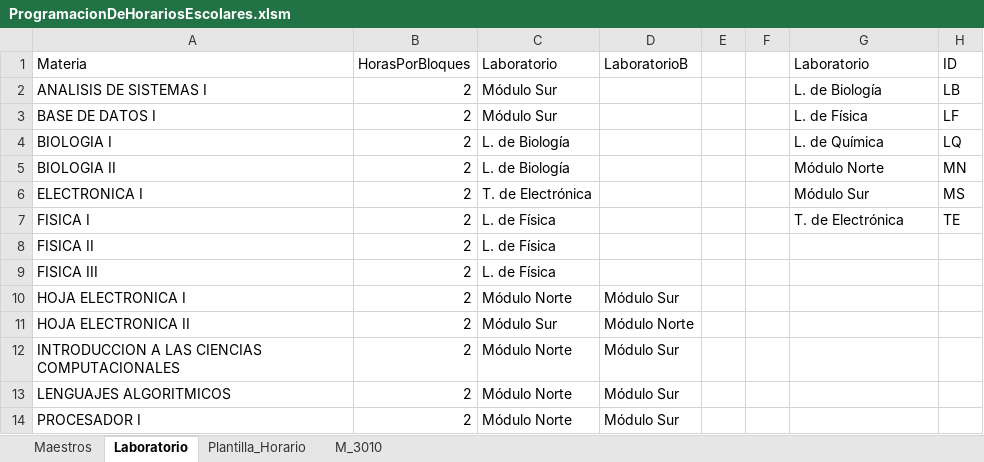
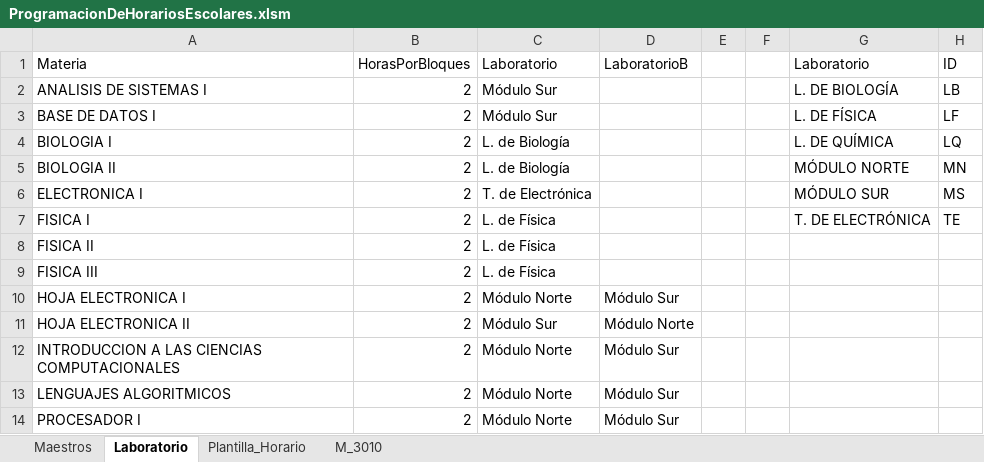
Before and after one commit to xsombra/ProgramacionDeHorariosEscolares, an Excel workbook: ProgramacionDeHorariosEscolares.xlsm, sheet Laboratorio, drawn as a sheet; only a part is shown; values as stored, in another font and other column widths than the file's, no borders; table styles not drawn; the diff names each change by its address in the sheet, - before the commit and + after, or states it on an @@ line.

Commit message:
change: Se cambia nombre de laboratorios a mayúsculas

```diff
--- a/ProgramacionDeHorariosEscolares.xlsm (sheet Laboratorio)
+++ b/ProgramacionDeHorariosEscolares.xlsm (sheet Laboratorio)
-G2 (Laboratorio): L. de Biología
+G2 (Laboratorio): L. DE BIOLOGÍA
-G3 (Laboratorio): L. de Física
+G3 (Laboratorio): L. DE FÍSICA
-G4 (Laboratorio): L. de Química
+G4 (Laboratorio): L. DE QUÍMICA
-G5 (Laboratorio): Módulo Norte
+G5 (Laboratorio): MÓDULO NORTE
-G6 (Laboratorio): Módulo Sur
+G6 (Laboratorio): MÓDULO SUR
-G7 (Laboratorio): T. de Electrónica
+G7 (Laboratorio): T. DE ELECTRÓNICA
```
